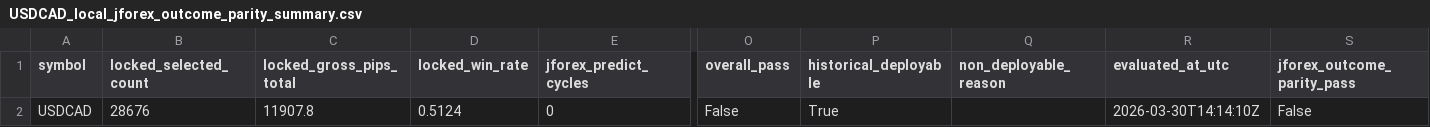
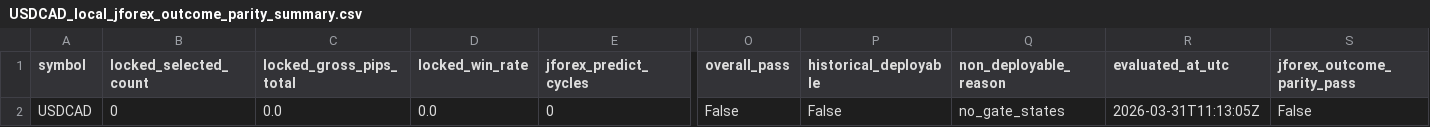
Before and after one commit to jbus84/behemoth, a CSV file: data/analysis/backtest_reconcile/USDCAD_local_jforex_outcome_parity_summary.csv, drawn as a sheet; only a part is shown, gaps mark what is left out; the diff names each change by its address in the sheet, - before the commit and + after, or states it on an @@ line.

```diff
--- a/data/analysis/backtest_reconcile/USDCAD_local_jforex_outcome_parity_summary.csv
+++ b/data/analysis/backtest_reconcile/USDCAD_local_jforex_outcome_parity_summary.csv
-B2 (locked_selected_count): 28676
+B2 (locked_selected_count): 0
-C2 (locked_gross_pips_total): 11907.8
+C2 (locked_gross_pips_total): 0.0
-D2 (locked_win_rate): 0.5124
+D2 (locked_win_rate): 0.0
-P2 (historical_deployable): True
+P2 (historical_deployable): False
-Q2 (non_deployable_reason): (empty)
+Q2 (non_deployable_reason): no_gate_states
-R2 (evaluated_at_utc): 2026-03-30T14:14:10Z
+R2 (evaluated_at_utc): 2026-03-31T11:13:05Z
```
Also changed, not shown: data/analysis/backtest_reconcile/AUDUSD_local_jforex_outcome_parity_summary.csv, data/analysis/backtest_reconcile/EURUSD_local_jforex_outcome_parity_summary.csv, 13 other files.
